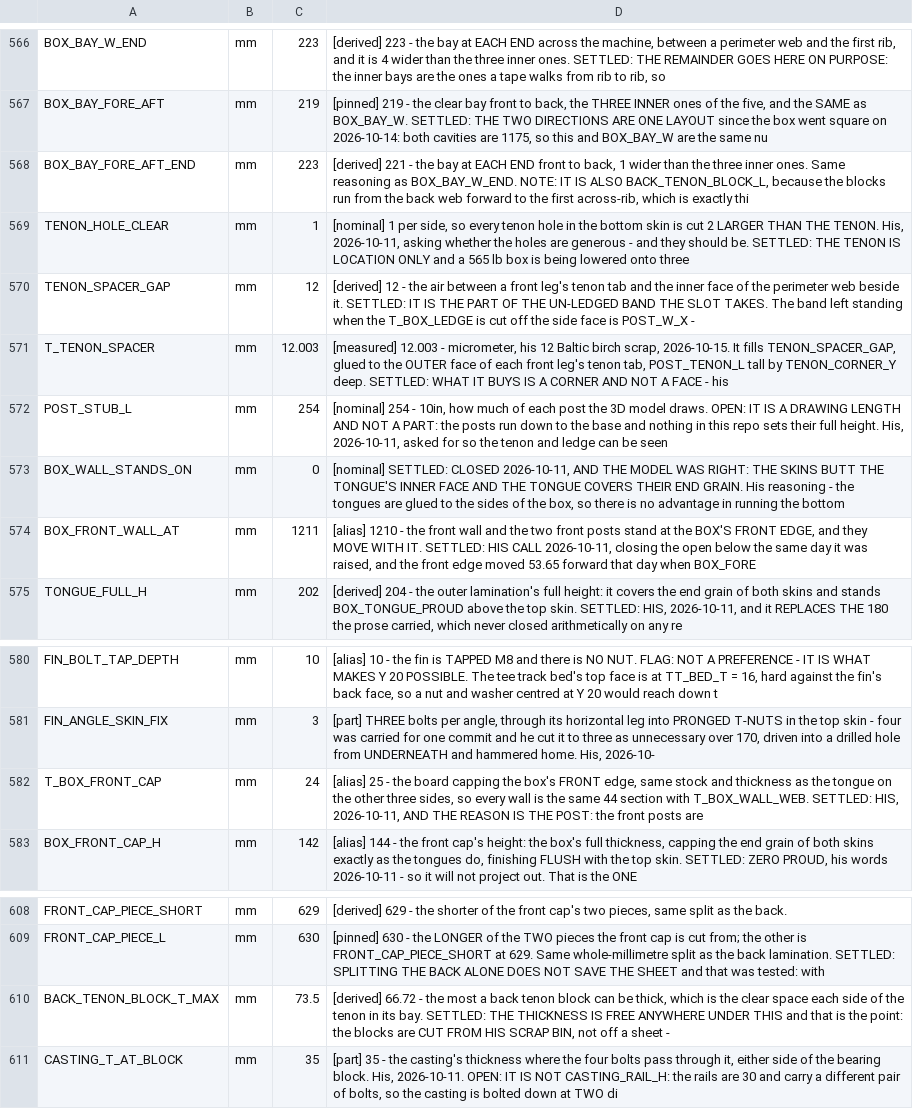
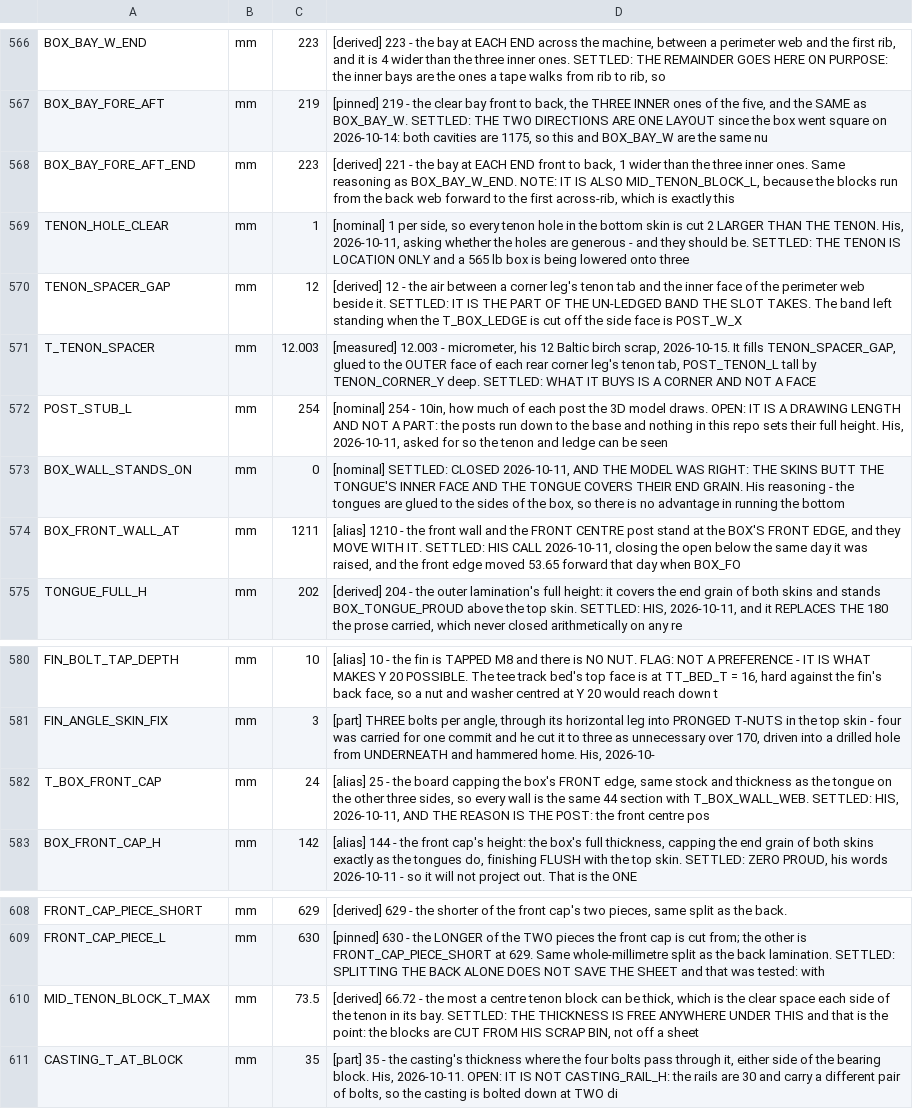
Before and after one commit to ioSenderV2/CNCBuild, a CSV file: dimensions/fusion-parameters.csv, drawn as a sheet; only a part is shown, gaps mark what is left out; the diff covers the shown part only; the diff names each change by its address in the sheet, - before the commit and + after, or states it on an @@ line.

```diff
--- a/dimensions/fusion-parameters.csv
+++ b/dimensions/fusion-parameters.csv
-D568: …IS ALSO BACK_TENON_BLOCK_L, because the blocks run from the back web forward to the first across-rib, which is exactly thi
+D568: …IS ALSO MID_TENON_BLOCK_L, because the blocks run from the back web forward to the first across-rib, which is exactly this
-D570: …between a front leg's tenon tab and the inner face of the perimeter web beside it. SETTLED: IT IS THE PART OF THE UN-LEDGED BAND THE SLOT TAKES. The band left standing when the T_BOX_LEDGE is cut off the side face is POST_W_X -
+D570: …between a corner leg's tenon tab and the inner face of the perimeter web beside it. SETTLED: IT IS THE PART OF THE UN-LEDGED BAND THE SLOT TAKES. The band left standing when the T_BOX_LEDGE is cut off the side face is POST_W_X
-D571: …of each front leg's tenon tab, POST_TENON_L tall by TENON_CORNER_Y deep. SETTLED: WHAT IT BUYS IS A CORNER AND NOT A FACE - his
+D571: …of each rear corner leg's tenon tab, POST_TENON_L tall by TENON_CORNER_Y deep. SETTLED: WHAT IT BUYS IS A CORNER AND NOT A FACE
-D574: …and the two front posts stand at the BOX'S FRONT EDGE, and they MOVE WITH IT. SETTLED: HIS CALL 2026-10-11, closing the open below the same day it was raised, and the front edge moved 53.65 forward that day when BOX_FORE
+D574: …and the FRONT CENTRE post stand at the BOX'S FRONT EDGE, and they MOVE WITH IT. SETTLED: HIS CALL 2026-10-11, closing the open below the same day it was raised, and the front edge moved 53.65 forward that day when BOX_FO
-D582: …the front posts are
+D582: …the front centre pos
-A610: BACK_TENON_BLOCK_T_MAX
+A610: MID_TENON_BLOCK_T_MAX
-D610: …most a back tenon block can be thick, which is the clear space each side of the tenon in its bay. SETTLED: THE THICKNESS IS FREE ANYWHERE UNDER THIS and that is the point: the blocks are CUT FROM HIS SCRAP BIN, not off a sheet -
+D610: …most a centre tenon block can be thick, which is the clear space each side of the tenon in its bay. SETTLED: THE THICKNESS IS FREE ANYWHERE UNDER THIS and that is the point: the blocks are CUT FROM HIS SCRAP BIN, not off a sheet
```
Also changed, not shown: 23 edited cells elsewhere in this file, 11 other files.
